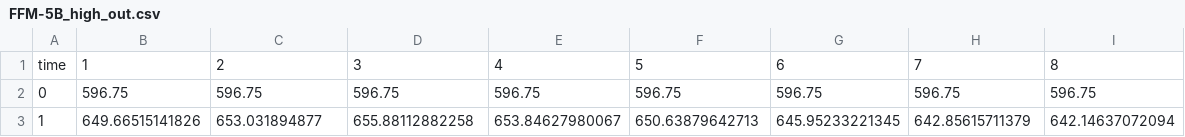
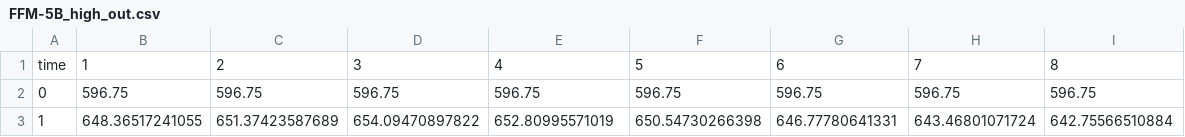
Before and after one commit to kyriv-lab/moose, a CSV file: modules/subchannel/validation/Blockage/THORS/gold/FFM-5B_high_out.csv, drawn as a sheet.

```diff
--- a/modules/subchannel/validation/Blockage/THORS/gold/FFM-5B_high_out.csv
+++ b/modules/subchannel/validation/Blockage/THORS/gold/FFM-5B_high_out.csv
@@ -2,2 +2,2 @@ time,1,2,3,4,5,6,7,8
 0,596.75,596.75,596.75,596.75,596.75,596.75,596.75,596.75
-1,649.66515141826,653.031894877,655.88112882258,653.84627980067,650.63879642713,645.95233221345,642.85615711379,642.14637072094
+1,648.36517241055,651.37423587689,654.09470897822,652.80995571019,650.54730266398,646.77780641331,643.46801071724,642.75566510884
```
Also changed, not shown: modules/subchannel/validation/Blockage/THORS/gold/FFM-5B_low_out.csv, 20 other files.
